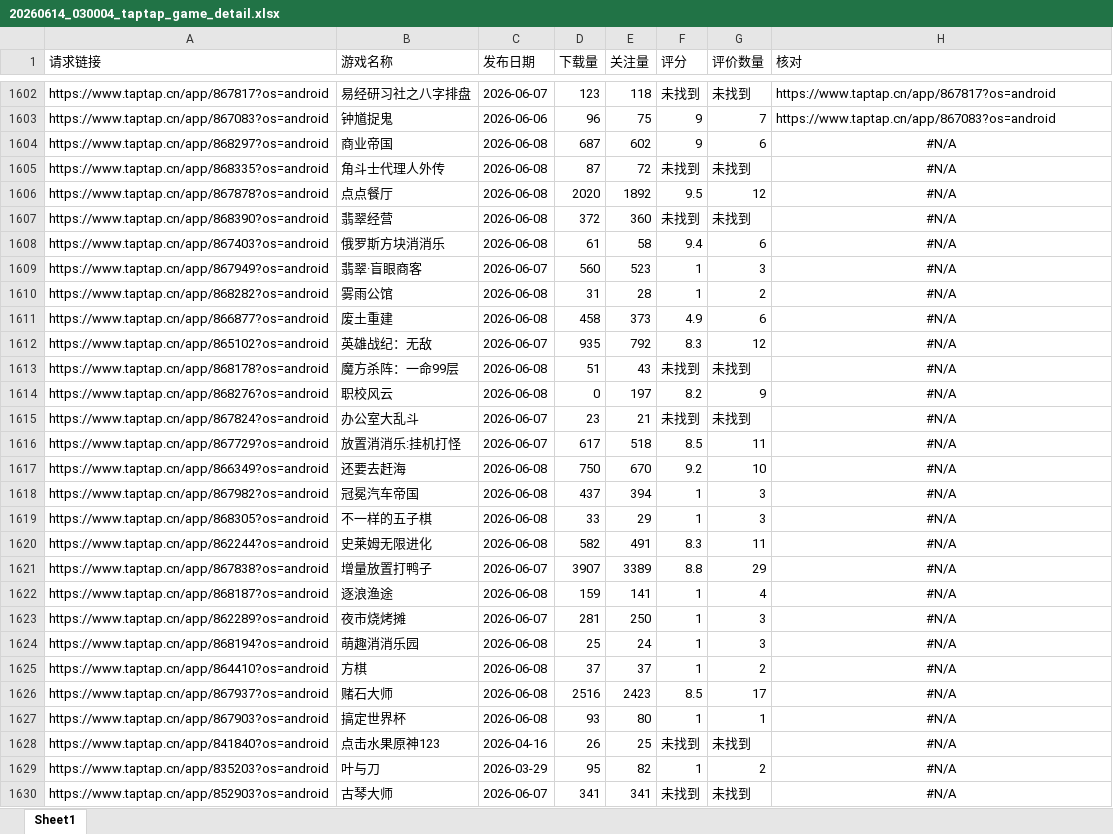
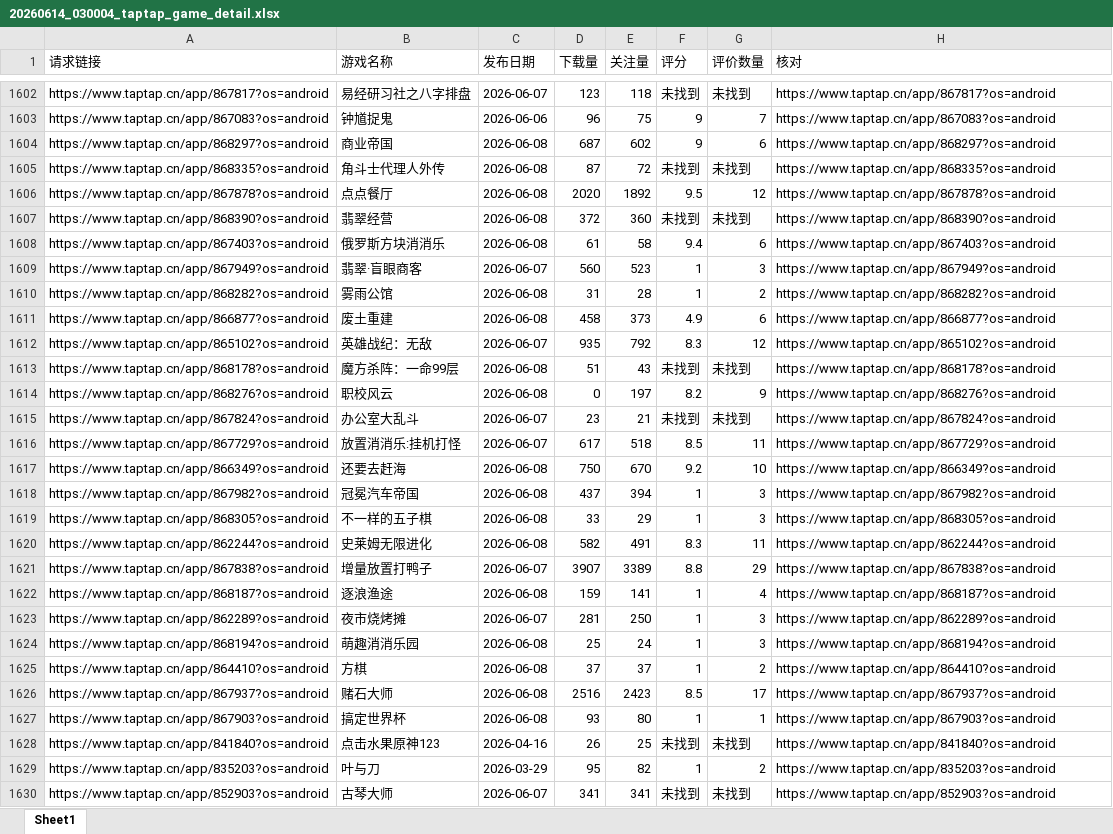
Before and after one commit to as167888/taptap-maker-tracker, an Excel workbook: export/20260614_030004_taptap_game_detail.xlsx, sheet Sheet1, drawn as a sheet; only a part is shown, gaps mark what is left out; values as stored, in another font and other column widths than the file's, no borders; the diff covers the shown part only; the diff names each change by its address in the sheet, - before the commit and + after, or states it on an @@ line.

```diff
--- a/export/20260614_030004_taptap_game_detail.xlsx (sheet Sheet1)
+++ b/export/20260614_030004_taptap_game_detail.xlsx (sheet Sheet1)
-H1604 (核对): #N/A
+H1604 (核对): https://www.taptap.cn/app/868297?os=android
-H1604:H1630 alignment: center
+H1604:H1630 alignment: left
-H1605 (核对): #N/A
+H1605 (核对): https://www.taptap.cn/app/868335?os=android
-H1606 (核对): #N/A
+H1606 (核对): https://www.taptap.cn/app/867878?os=android
-H1607 (核对): #N/A
+H1607 (核对): https://www.taptap.cn/app/868390?os=android
-H1608 (核对): #N/A
+H1608 (核对): https://www.taptap.cn/app/867403?os=android
-H1609 (核对): #N/A
+H1609 (核对): https://www.taptap.cn/app/867949?os=android
-H1610 (核对): #N/A
+H1610 (核对): https://www.taptap.cn/app/868282?os=android
-H1611 (核对): #N/A
+H1611 (核对): https://www.taptap.cn/app/866877?os=android
-H1612 (核对): #N/A
+H1612 (核对): https://www.taptap.cn/app/865102?os=android
-H1613 (核对): #N/A
+H1613 (核对): https://www.taptap.cn/app/868178?os=android
-H1614 (核对): #N/A
+H1614 (核对): https://www.taptap.cn/app/868276?os=android
-H1615 (核对): #N/A
+H1615 (核对): https://www.taptap.cn/app/867824?os=android
-H1616 (核对): #N/A
+H1616 (核对): https://www.taptap.cn/app/867729?os=android
-H1617 (核对): #N/A
+H1617 (核对): https://www.taptap.cn/app/866349?os=android
-H1618 (核对): #N/A
+H1618 (核对): https://www.taptap.cn/app/867982?os=android
-H1619 (核对): #N/A
+H1619 (核对): https://www.taptap.cn/app/868305?os=android
-H1620 (核对): #N/A
+H1620 (核对): https://www.taptap.cn/app/862244?os=android
-H1621 (核对): #N/A
+H1621 (核对): https://www.taptap.cn/app/867838?os=android
-H1622 (核对): #N/A
+H1622 (核对): https://www.taptap.cn/app/868187?os=android
-H1623 (核对): #N/A
+H1623 (核对): https://www.taptap.cn/app/862289?os=android
-H1624 (核对): #N/A
+H1624 (核对): https://www.taptap.cn/app/868194?os=android
-H1625 (核对): #N/A
+H1625 (核对): https://www.taptap.cn/app/864410?os=android
-H1626 (核对): #N/A
+H1626 (核对): https://www.taptap.cn/app/867937?os=android
-H1627 (核对): #N/A
+H1627 (核对): https://www.taptap.cn/app/867903?os=android
-H1628 (核对): #N/A
+H1628 (核对): https://www.taptap.cn/app/841840?os=android
-H1629 (核对): #N/A
+H1629 (核对): https://www.taptap.cn/app/835203?os=android
-H1630 (核对): #N/A
+H1630 (核对): https://www.taptap.cn/app/852903?os=android
```
Also changed, not shown: 149 edited cells and cell formats elsewhere in this sheet, export/20260621_030001_taptap_game_detail.xlsx, export/20260705_030001_taptap_game_detail.xlsx, 6 other files.
